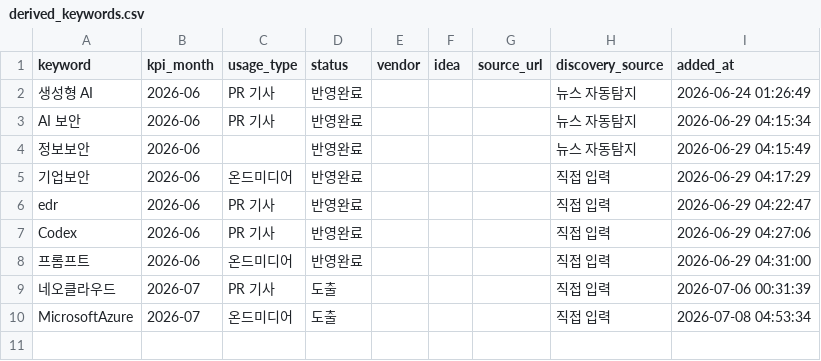
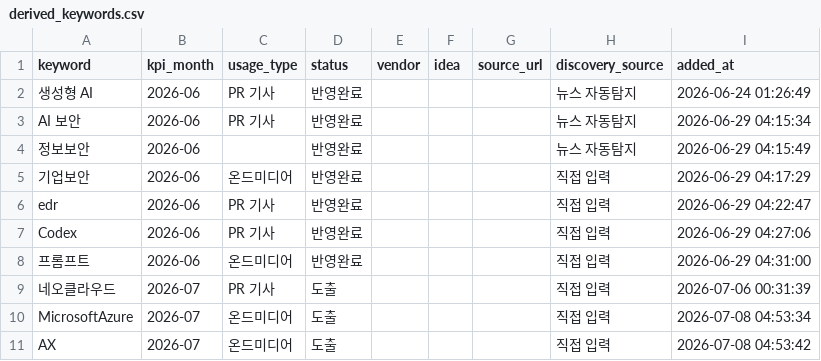
Before and after one commit to reinalee-bot/keyword-dashboard, a CSV file: data/derived_keywords.csv, drawn as a sheet; the diff names each change by its address in the sheet, - before the commit and + after, or states it on an @@ line.

Commit message:
키워드 추가: AX (2026-07)

```diff
--- a/data/derived_keywords.csv
+++ b/data/derived_keywords.csv
+row 11: AX | 2026-07 | 온드미디어 | 도출 |  |  |  | 직접 입력 | 2026-07-08 04:53:42
```
